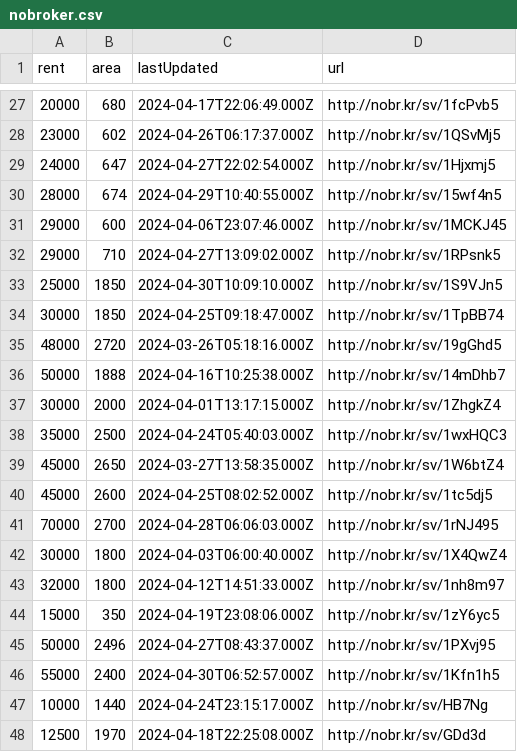
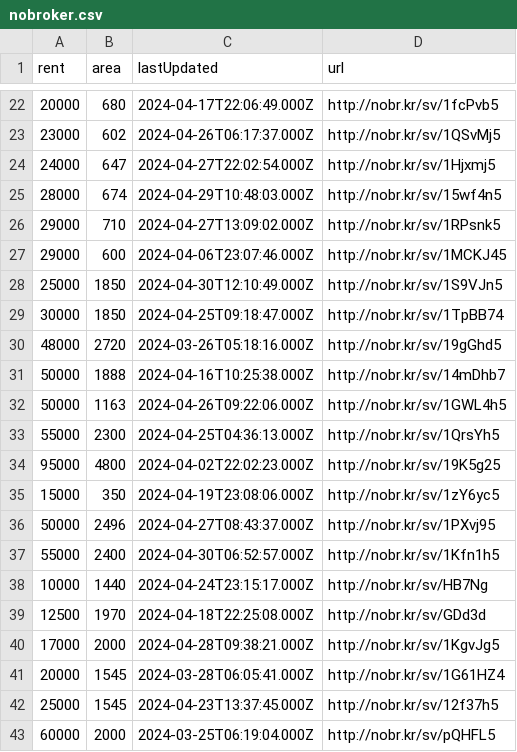
Before and after one commit to KShivendu/blr-societies, a CSV file: data/nobroker.csv, drawn as a sheet; only a part is shown, gaps mark what is left out; the shorter side is filled out with more unchanged rows; the diff covers the shown part only.

```diff
--- a/data/nobroker.csv
+++ b/data/nobroker.csv
@@ -29,6 +24,6 @@ rent, area, lastUpdated, url
 24000, "647","2024-04-27T22:02:54.000Z","http://nobr.kr/sv/1Hjxmj5"
-28000, "674","2024-04-29T10:40:55.000Z","http://nobr.kr/sv/15wf4n5"
+28000, "674","2024-04-29T10:48:03.000Z","http://nobr.kr/sv/15wf4n5"
+29000, "710","2024-04-27T13:09:02.000Z","http://nobr.kr/sv/1RPsnk5"
 29000, "600","2024-04-06T23:07:46.000Z","http://nobr.kr/sv/1MCKJ45"
-29000, "710","2024-04-27T13:09:02.000Z","http://nobr.kr/sv/1RPsnk5"
-25000, "1850","2024-04-30T10:09:10.000Z","http://nobr.kr/sv/1S9VJn5"
+25000, "1850","2024-04-30T12:10:49.000Z","http://nobr.kr/sv/1S9VJn5"
 30000, "1850","2024-04-25T09:18:47.000Z","http://nobr.kr/sv/1TpBB74"
@@ -36,9 +31,5 @@ rent, area, lastUpdated, url
 50000, "1888","2024-04-16T10:25:38.000Z","http://nobr.kr/sv/14mDhb7"
-30000, "2000","2024-04-01T13:17:15.000Z","http://nobr.kr/sv/1ZhgkZ4"
-35000, "2500","2024-04-24T05:40:03.000Z","http://nobr.kr/sv/1wxHQC3"
-45000, "2650","2024-03-27T13:58:35.000Z","http://nobr.kr/sv/1W6btZ4"
-45000, "2600","2024-04-25T08:02:52.000Z","http://nobr.kr/sv/1tc5dj5"
-70000, "2700","2024-04-28T06:06:03.000Z","http://nobr.kr/sv/1rNJ495"
-30000, "1800","2024-04-03T06:00:40.000Z","http://nobr.kr/sv/1X4QwZ4"
-32000, "1800","2024-04-12T14:51:33.000Z","http://nobr.kr/sv/1nh8m97"
+50000, "1163","2024-04-26T09:22:06.000Z","http://nobr.kr/sv/1GWL4h5"
+55000, "2300","2024-04-25T04:36:13.000Z","http://nobr.kr/sv/1QrsYh5"
+95000, "4800","2024-04-02T22:02:23.000Z","http://nobr.kr/sv/19K5g25"
 15000, "350","2024-04-19T23:08:06.000Z","http://nobr.kr/sv/1zY6yc5"
```
Also changed, not shown: 15 added rows, 2 removed rows, 5 moved rows and 2 edited cells elsewhere in this file.
